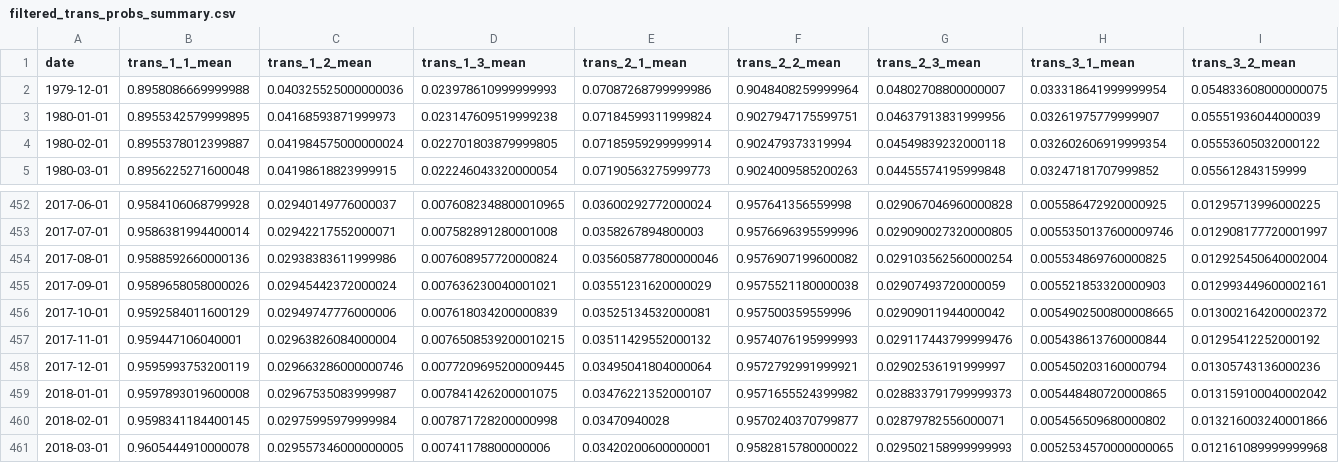
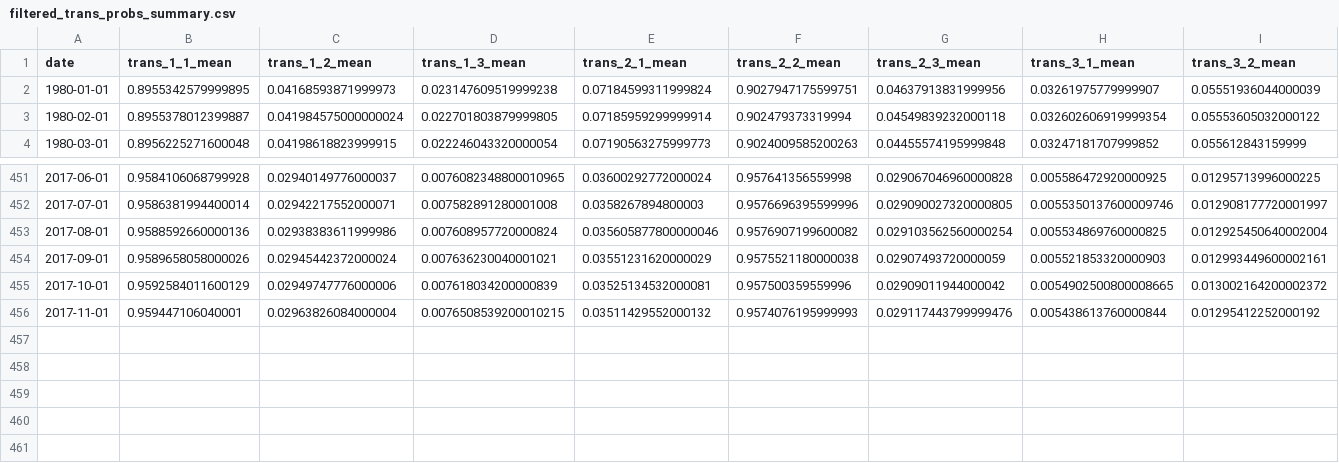
Before and after one commit to joe5saia/Hmc.jl, a CSV file: data/output/official/filtered_trans_probs_summary.csv, drawn as a sheet; only a part is shown, gaps mark what is left out; rows hold the shown columns only; the diff names each change by its address in the sheet, - before the commit and + after, or states it on an @@ line.

```diff
--- a/data/output/official/filtered_trans_probs_summary.csv
+++ b/data/output/official/filtered_trans_probs_summary.csv
-row 2: 1979-12-01 | 0.8958086669999988 | 0.040325525000000036 | 0.023978610999999993 | 0.07087268799999986 | 0.9048408259999964 | 0.04802708800000007 | 0.033318641999999954 | 0.054833608000000075
-row 458: 2017-12-01 | 0.9595993753200119 | 0.029663286000000746 | 0.0077209695200009445 | 0.03495041804000064 | 0.9572792991999921 | 0.02902536191999997 | 0.005450203160000794 | 0.01305743136000236
-row 459: 2018-01-01 | 0.9597893019600008 | 0.02967535083999987 | 0.007841426200001075 | 0.03476221352000107 | 0.9571655524399982 | 0.028833791799999373 | 0.005448480720000865 | 0.013159100040002042
-row 460: 2018-02-01 | 0.9598341184400145 | 0.02975995979999984 | 0.007871728200000998 | 0.03470940028 | 0.9570240370799877 | 0.02879782556000071 | 0.005456509680000802 | 0.013216003240001866
-row 461: 2018-03-01 | 0.9605444910000078 | 0.029557346000000005 | 0.00741178800000006 | 0.03420200600000001 | 0.9582815780000022 | 0.029502158999999993 | 0.0052534570000000065 | 0.012161089999999968
```
Also changed, not shown: data/output/official/filtered_means_summary.csv, data/output/official/filtered_state_probs_summary.csv, 9 other files.
